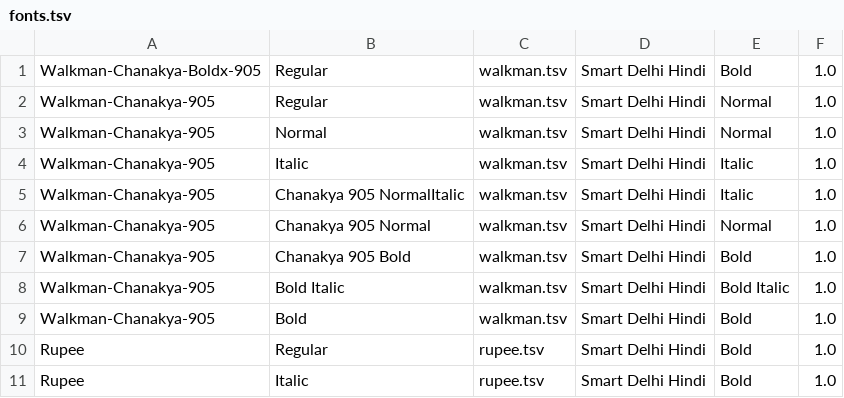
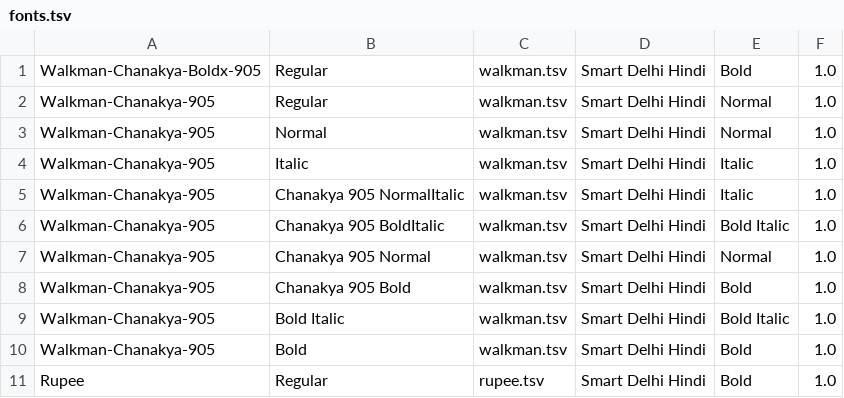
Before and after one commit to assistech-iitdelhi/InDesignFontConverters, a TSV file: Converters/fonts.tsv, drawn as a sheet; only a part is shown; the shorter side is filled out with more unchanged rows; the diff names each change by its address in the sheet, - before the commit and + after, or states it on an @@ line.

Commit message:
Skip report files. Convert BoldItalic Styles Convert to dma Reorder chars once only

```diff
--- a/Converters/fonts.tsv
+++ b/Converters/fonts.tsv
+row 6: Walkman-Chanakya-905 | Chanakya 905 BoldItalic | walkman.tsv | Smart Delhi Hindi | Bold Italic | 1.0
```
Also changed, not shown: Converters/walkman.tsv, 2 other files.
